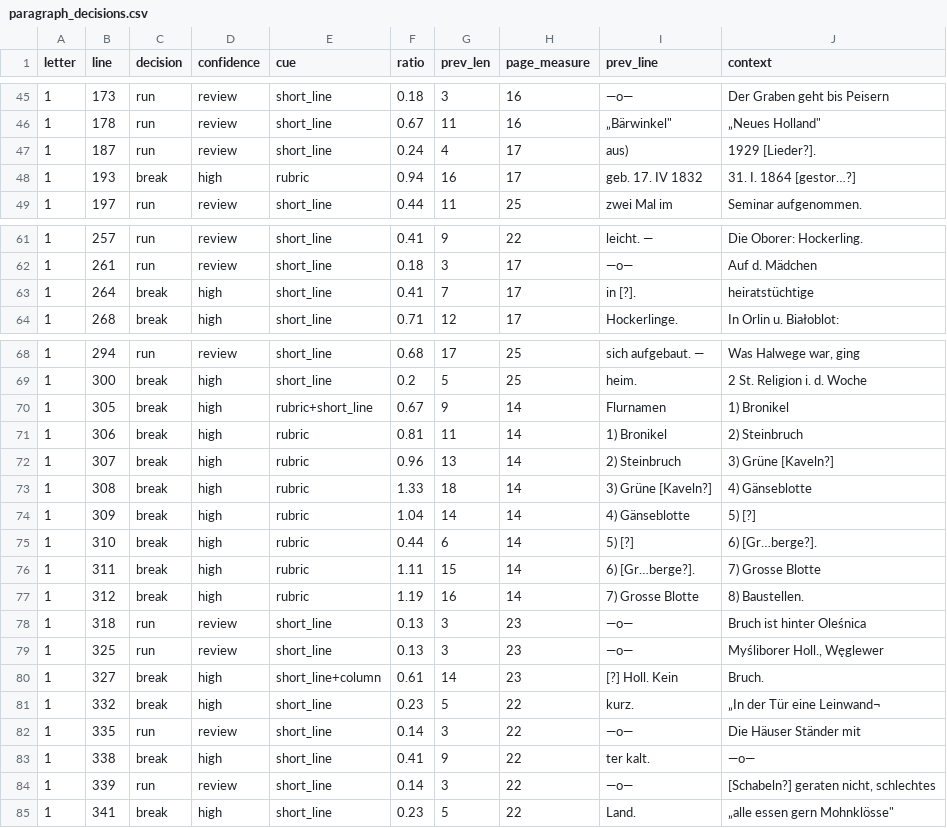
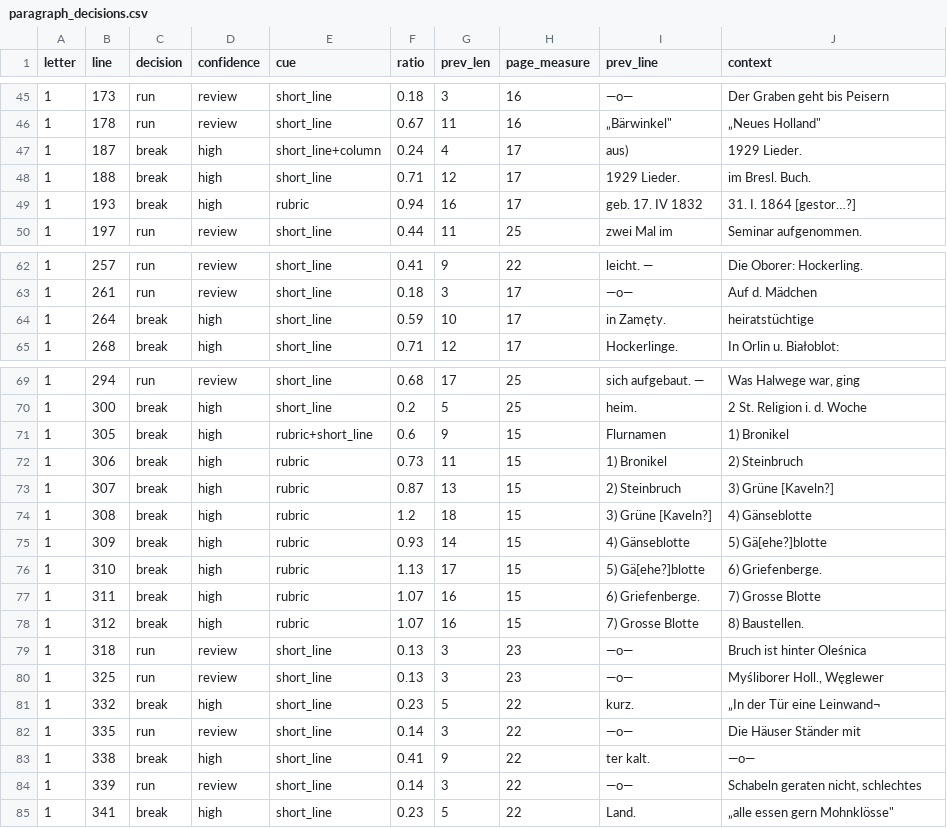
Before and after one commit to takaji10/triebenfeld-letters, a CSV file: units/app539680669/paragraph_decisions.csv, drawn as a sheet; only a part is shown, gaps mark what is left out; the diff covers the shown part only.

```diff
--- a/units/app539680669/paragraph_decisions.csv
+++ b/units/app539680669/paragraph_decisions.csv
@@ -46,3 +46,4 @@
 1,178,run,review,short_line,0.67,11,16,"„Bärwinkel""","„Neues Holland"""
-1,187,run,review,short_line,0.24,4,17,aus),1929 [Lieder?].
+1,187,break,high,short_line+column,0.24,4,17,aus),1929 Lieder.
+1,188,break,high,short_line,0.71,12,17,1929 Lieder.,im Bresl. Buch.
 1,193,break,high,rubric,0.94,16,17,geb. 17. IV 1832,31. I. 1864 [gestor…?]
@@ -62,3 +63,3 @@
 1,261,run,review,short_line,0.18,3,17,—o—,Auf d. Mädchen
-1,264,break,high,short_line,0.41,7,17,in [?].,heiratstüchtige
+1,264,break,high,short_line,0.59,10,17,in Zamęty.,heiratstüchtige
 1,268,break,high,short_line,0.71,12,17,Hockerlinge.,In Orlin u. Białoblot:
@@ -69,13 +70,12 @@
 1,300,break,high,short_line,0.2,5,25,heim.,2 St. Religion i. d. Woche
-1,305,break,high,rubric+short_line,0.67,9,14,Flurnamen,1) Bronikel
-1,306,break,high,rubric,0.81,11,14,1) Bronikel,2) Steinbruch
-1,307,break,high,rubric,0.96,13,14,2) Steinbruch,3) Grüne [Kaveln?]
-1,308,break,high,rubric,1.33,18,14,3) Grüne [Kaveln?],4) Gänseblotte
-1,309,break,high,rubric,1.04,14,14,4) Gänseblotte,5) [?]
-1,310,break,high,rubric,0.44,6,14,5) [?],6) [Gr…berge?].
-1,311,break,high,rubric,1.11,15,14,6) [Gr…berge?].,7) Grosse Blotte
-1,312,break,high,rubric,1.19,16,14,7) Grosse Blotte,8) Baustellen.
+1,305,break,high,rubric+short_line,0.6,9,15,Flurnamen,1) Bronikel
+1,306,break,high,rubric,0.73,11,15,1) Bronikel,2) Steinbruch
+1,307,break,high,rubric,0.87,13,15,2) Steinbruch,3) Grüne [Kaveln?]
+1,308,break,high,rubric,1.2,18,15,3) Grüne [Kaveln?],4) Gänseblotte
+1,309,break,high,rubric,0.93,14,15,4) Gänseblotte,5) Gä[ehe?]blotte
+1,310,break,high,rubric,1.13,17,15,5) Gä[ehe?]blotte,6) Griefenberge.
+1,311,break,high,rubric,1.07,16,15,6) Griefenberge.,7) Grosse Blotte
+1,312,break,high,rubric,1.07,16,15,7) Grosse Blotte,8) Baustellen.
 1,318,run,review,short_line,0.13,3,23,—o—,Bruch ist hinter Oleśnica
 1,325,run,review,short_line,0.13,3,23,—o—,"Myśliborer Holl., Węglewer"
-1,327,break,high,short_line+column,0.61,14,23,[?] Holl. Kein,Bruch.
 1,332,break,high,short_line,0.23,5,22,kurz.,„In der Tür eine Leinwand¬
@@ -83,3 +83,3 @@
 1,338,break,high,short_line,0.41,9,22,ter kalt.,—o—
-1,339,run,review,short_line,0.14,3,22,—o—,"[Schabeln?] geraten nicht, schlechtes"
+1,339,run,review,short_line,0.14,3,22,—o—,"Schabeln geraten nicht, schlechtes"
 1,341,break,high,short_line,0.23,5,22,Land.,"„alle essen gern Mohnklösse"""
```
Also changed, not shown: 21 edited cells elsewhere in this file, corpus/units/app539680669/letters.csv, corpus/units/app539680669/pages.csv, 51 other files.
